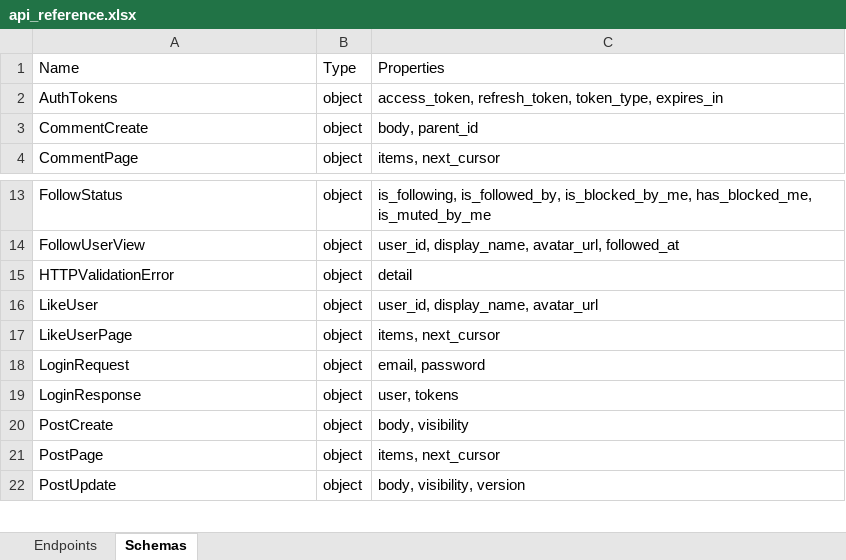
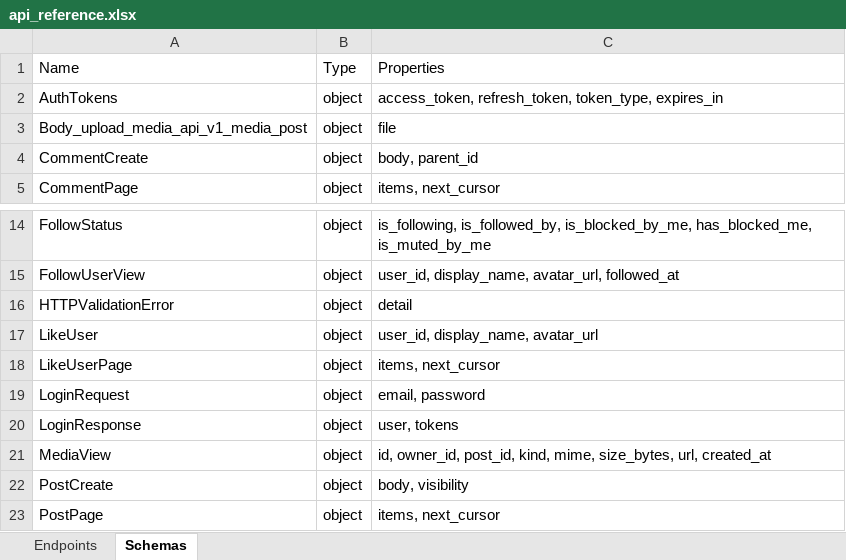
Before and after one commit to touhid9xx/social-api, an Excel workbook: contracts/api_reference.xlsx, sheet Schemas, drawn as a sheet; only a part is shown, gaps mark what is left out; the shorter side is filled out with more unchanged rows; values as stored, in another font and other column widths than the file's, no borders; the diff names each change by its address in the sheet, - before the commit and + after, or states it on an @@ line.

Commit message:
media upload + storage abstraction (local + S3-ready) + dedupe + attach-to-post

```diff
--- a/contracts/api_reference.xlsx (sheet Schemas)
+++ b/contracts/api_reference.xlsx (sheet Schemas)
+row 3: Body_upload_media_api_v1_media_post | object | file
+row 21: MediaView | object | id, owner_id, post_id, kind, mime, size_bytes, url, created_at
```
Also changed, not shown: sheet Endpoints, 31 other files.
